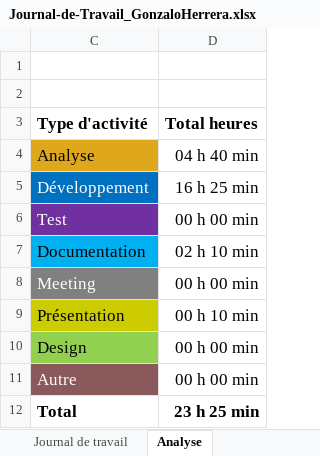
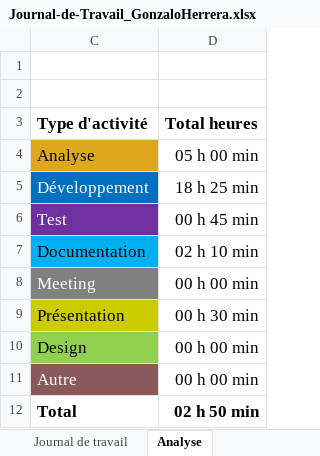
Before and after one commit to romaindenis1/P_PassionLecture, an Excel workbook: Journaux/Journal-de-Travail_GonzaloHerrera.xlsx, sheet Analyse, drawn as a sheet; values as stored, in another font and other column widths than the file's, no borders; charts and pictures not drawn; the diff names each change by its address in the sheet, - before the commit and + after, or states it on an @@ line.

```diff
--- a/Journaux/Journal-de-Travail_GonzaloHerrera.xlsx (sheet Analyse)
+++ b/Journaux/Journal-de-Travail_GonzaloHerrera.xlsx (sheet Analyse)
-D4 (Total heures): 04 h 40 min
+D4 (Total heures): 05 h 00 min
-D5 (Total heures): 16 h 25 min
+D5 (Total heures): 18 h 25 min
-D6 (Total heures): 00 h 00 min
+D6 (Total heures): 00 h 45 min
-D9 (Total heures): 00 h 10 min
+D9 (Total heures): 00 h 30 min
-D12 (Total heures): 23 h 25 min
+D12 (Total heures): 02 h 50 min
```
Also changed, not shown: sheet Journal de travail, hidden cells, charts or pictures.
